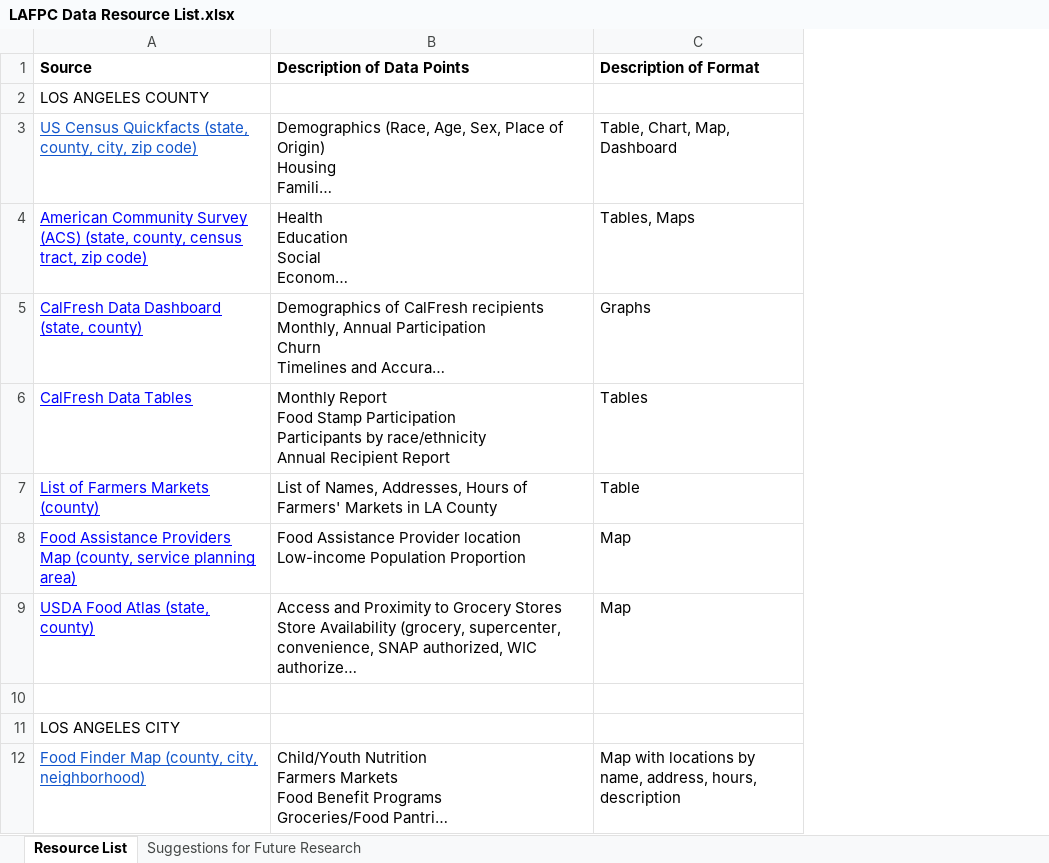
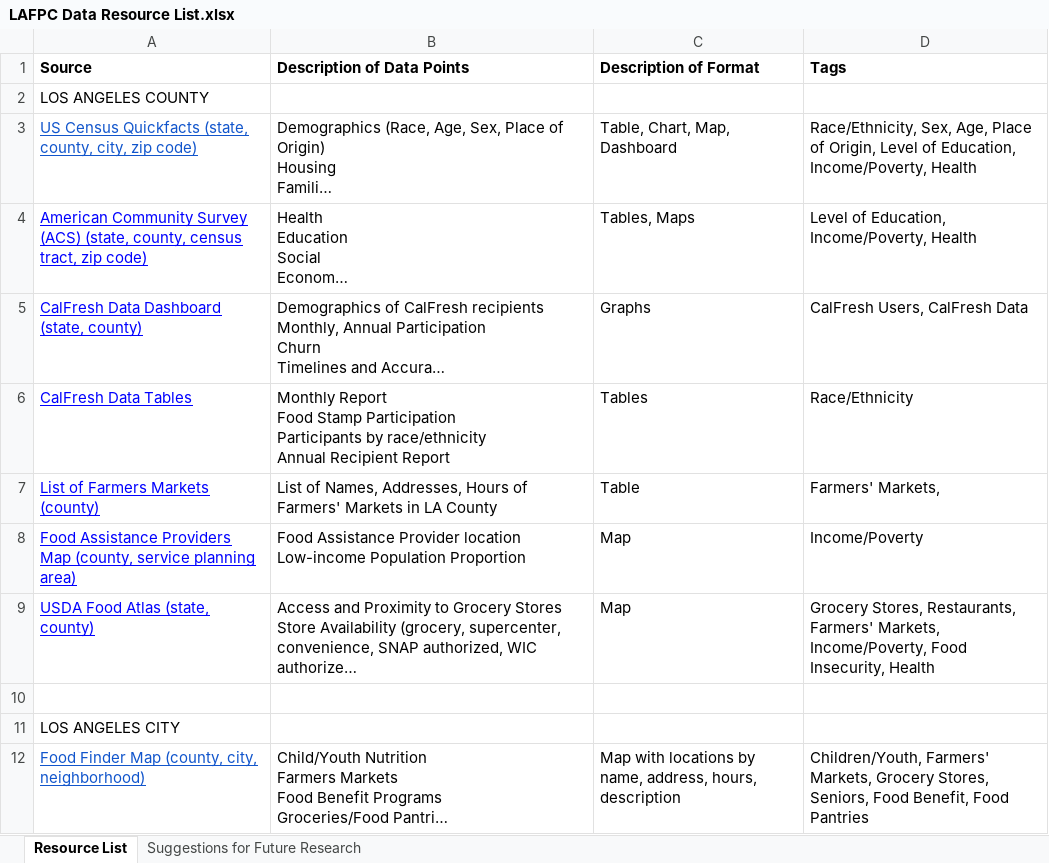
Before and after one commit to wyethr/lafpc, an Excel workbook: LAFPC Data Resource List.xlsx, sheet Resource List, drawn as a sheet; only a part is shown; long unchanged cells end in …; values as stored, in another font and other column widths than the file's, no borders; charts and pictures not drawn; the diff names each change by its address in the sheet, - before the commit and + after, or states it on an @@ line.

Commit message:
Update LAFPC Data Resource List.xlsx

```diff
--- a/LAFPC Data Resource List.xlsx (sheet Resource List)
+++ b/LAFPC Data Resource List.xlsx (sheet Resource List)
+column D (Tags), rows 3-12: Race/Ethnicity, Sex, Age, Place of Origin, Level of Education, Income/Poverty, Health | Level of Education, Income/Poverty, Health | CalFresh Users, CalFresh Data | Race/Ethnicity | Farmers' Markets, | Income/Poverty | Grocery Stores, Restaurants, Farmers' Markets, Income/Poverty, Food Insecurity, Health |  |  | Children/Youth, Farmers' Markets, Grocery Stores, Seniors, Food Benefit, Food Pantries
```
Also changed, not shown: charts or pictures.
